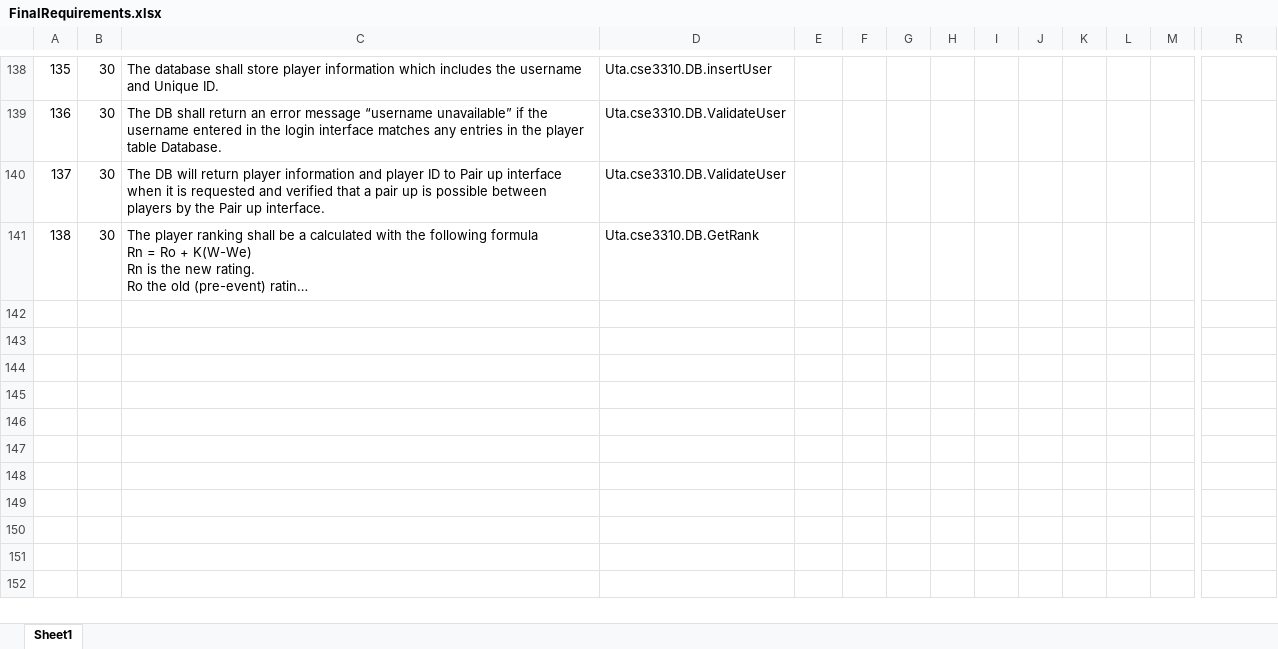
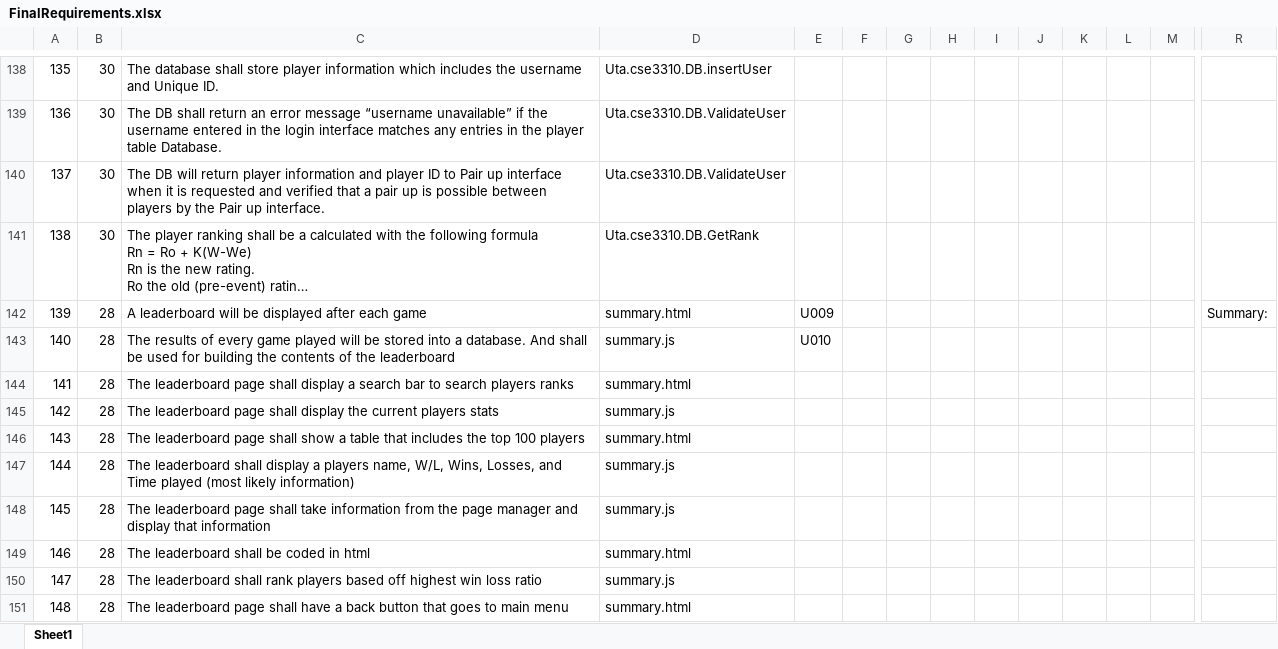
Before and after one commit to utastudents/cse3310-sp25-002, an Excel workbook: FinalRequirements.xlsx, sheet Sheet1, drawn as a sheet; only a part is shown, gaps mark what is left out; long unchanged cells end in …; values as stored, in another font and other column widths than the file's, no borders; charts and pictures not drawn; rows hold the shown columns only; the diff names each change by its address in the sheet, - before the commit and + after, or states it on an @@ line.

Commit message:
Added Summary Requirements

```diff
--- a/FinalRequirements.xlsx (sheet Sheet1)
+++ b/FinalRequirements.xlsx (sheet Sheet1)
+row 142: 139 | 28 | A leaderboard will be displayed after each game | summary.html | U009 |  |  |  |  |  |  |  |  | Summary:
+row 143: 140 | 28 | The results of every game played will be stored into a database. And shall be used for building the contents of the leaderboard | summary.js | U010
+row 144: 141 | 28 | The leaderboard page shall display a search bar to search players ranks | summary.html
+row 145: 142 | 28 | The leaderboard page shall display the current players stats | summary.js
+row 146: 143 | 28 | The leaderboard page shall show a table that includes the top 100 players | summary.html
+row 147: 144 | 28 | The leaderboard shall display a players name, W/L, Wins, Losses, and Time played (most likely information) | summary.js
+row 148: 145 | 28 | The leaderboard page shall take information from the page manager and display that information | summary.js
+row 149: 146 | 28 | The leaderboard shall be coded in html | summary.html
+row 150: 147 | 28 | The leaderboard shall rank players based off highest win loss ratio | summary.js
+row 151: 148 | 28 | The leaderboard page shall have a back button that goes to main menu | summary.html
```
Also changed, not shown: charts or pictures.
